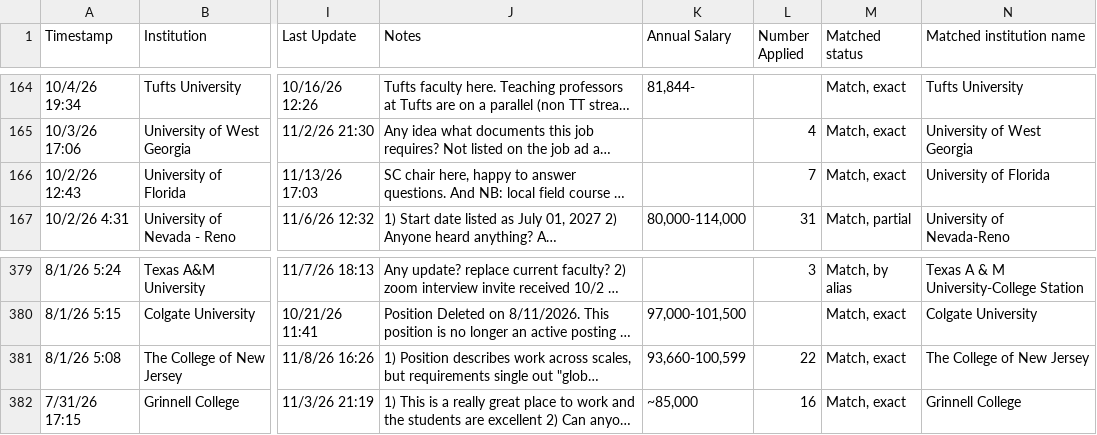
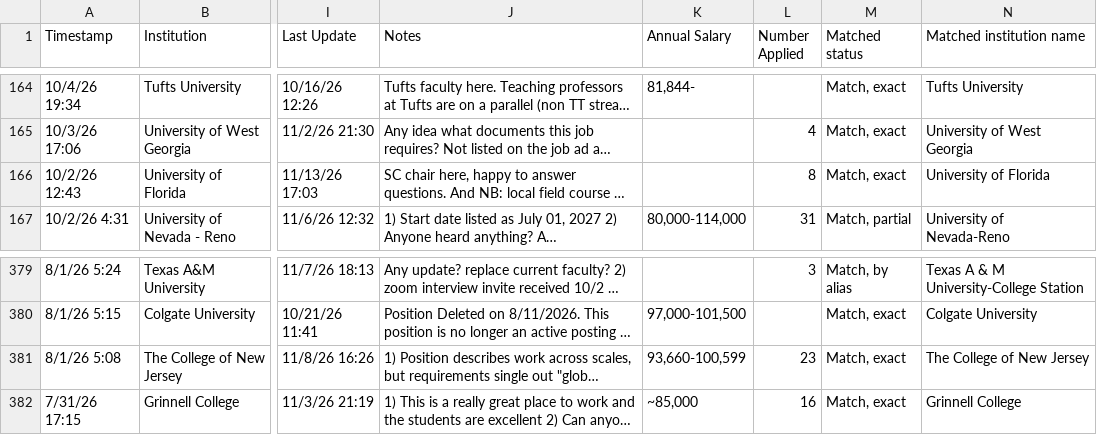
Before and after one commit to mikeblazanin/ecoevojobsR, a CSV file: data-raw/ecoevojobsR_faculty.csv, drawn as a sheet; only a part is shown, gaps mark what is left out; long unchanged cells end in …; the diff covers the shown part only; the diff names each change by its address in the sheet, - before the commit and + after, or states it on an @@ line.

```diff
--- a/data-raw/ecoevojobsR_faculty.csv
+++ b/data-raw/ecoevojobsR_faculty.csv
-L166 (Number Applied): 7
+L166 (Number Applied): 8
-L381 (Number Applied): 22
+L381 (Number Applied): 23
```
Also changed, not shown: 34 edited cells elsewhere in this file, 1 other file.
